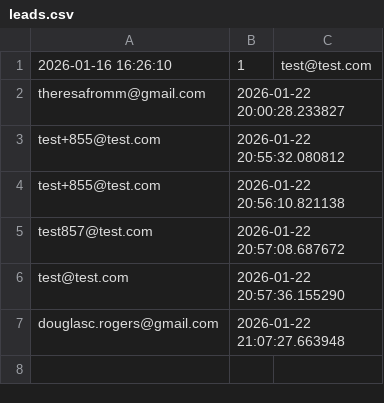
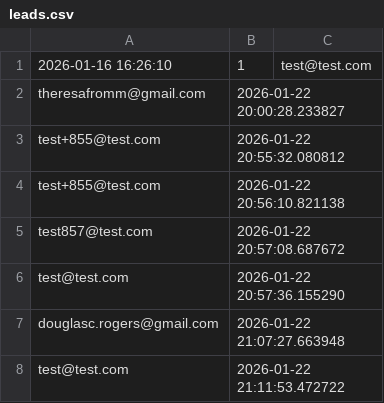
Before and after one commit to dc152xx/vehicle-reservations-demo-trustap, a CSV file: leads.csv, drawn as a sheet.

```diff
--- a/leads.csv
+++ b/leads.csv
@@ -7 +7,2 @@ test@test.com,2026-01-22 20:57:36.155290
 douglasc.rogers@gmail.com,2026-01-22 21:07:27.663948
+test@test.com,2026-01-22 21:11:53.472722
```
Also changed, not shown: 3 other files.
